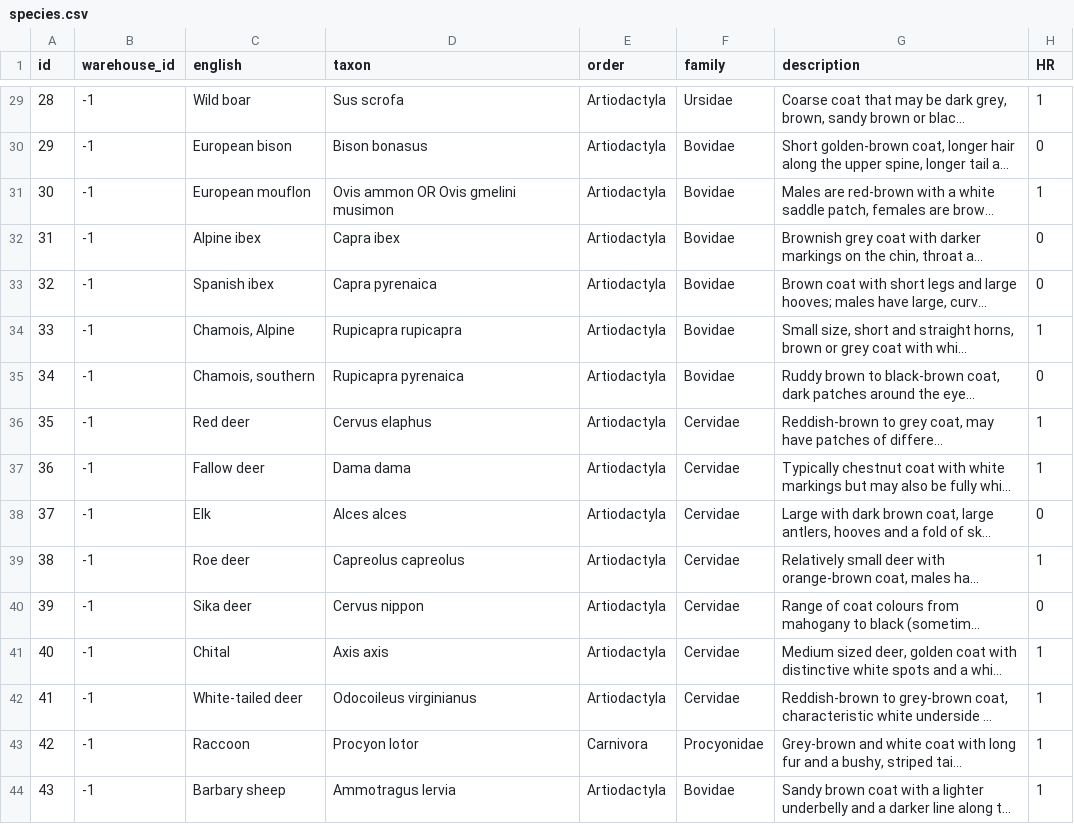
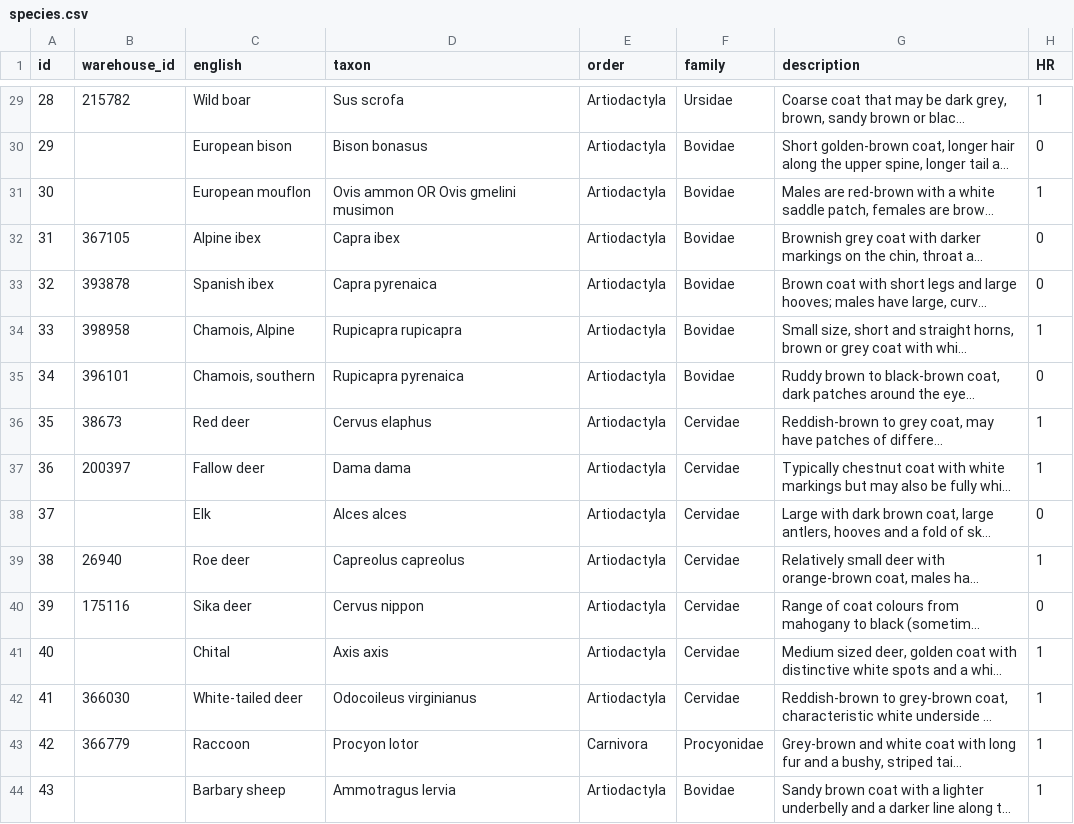
Before and after one commit to NERC-CEH/imammalia-app, a CSV file: src/Home/Species/species.csv, drawn as a sheet; only a part is shown, gaps mark what is left out; long unchanged cells end in …; the diff covers the shown part only; the diff names each change by its address in the sheet, - before the commit and + after, or states it on an @@ line.

```diff
--- a/src/Home/Species/species.csv
+++ b/src/Home/Species/species.csv
-B29 (warehouse_id): -1
+B29 (warehouse_id): 215782
-B30:B31 (warehouse_id): -1
+B30:B31 (warehouse_id): (empty)
-B32 (warehouse_id): -1
+B32 (warehouse_id): 367105
-B33 (warehouse_id): -1
+B33 (warehouse_id): 393878
-B34 (warehouse_id): -1
+B34 (warehouse_id): 398958
-B35 (warehouse_id): -1
+B35 (warehouse_id): 396101
-B36 (warehouse_id): -1
+B36 (warehouse_id): 38673
-B37 (warehouse_id): -1
+B37 (warehouse_id): 200397
-B38 (warehouse_id): -1
+B38 (warehouse_id): (empty)
-B39 (warehouse_id): -1
+B39 (warehouse_id): 26940
-B40 (warehouse_id): -1
+B40 (warehouse_id): 175116
-B41 (warehouse_id): -1
+B41 (warehouse_id): (empty)
-B42 (warehouse_id): -1
+B42 (warehouse_id): 366030
-B43 (warehouse_id): -1
+B43 (warehouse_id): 366779
-B44 (warehouse_id): -1
+B44 (warehouse_id): (empty)
```
Also changed, not shown: 27 edited cells elsewhere in this file, 5 other files.
